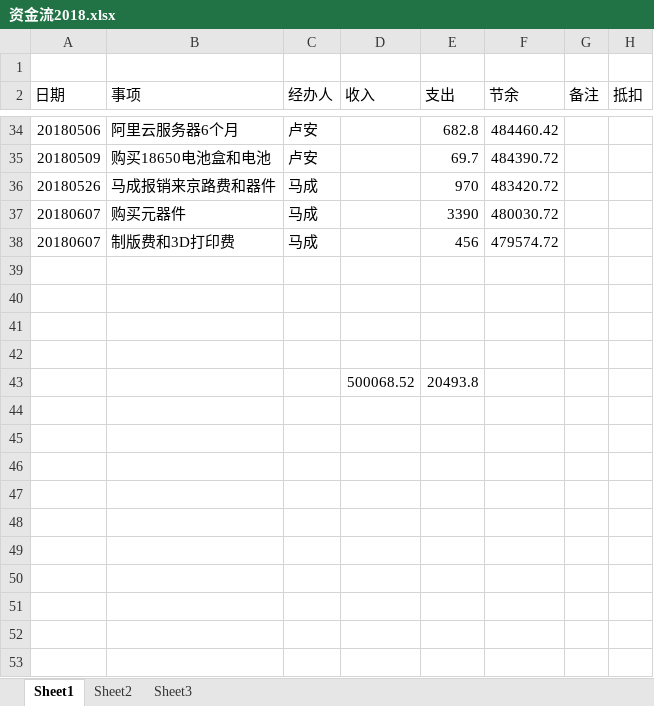
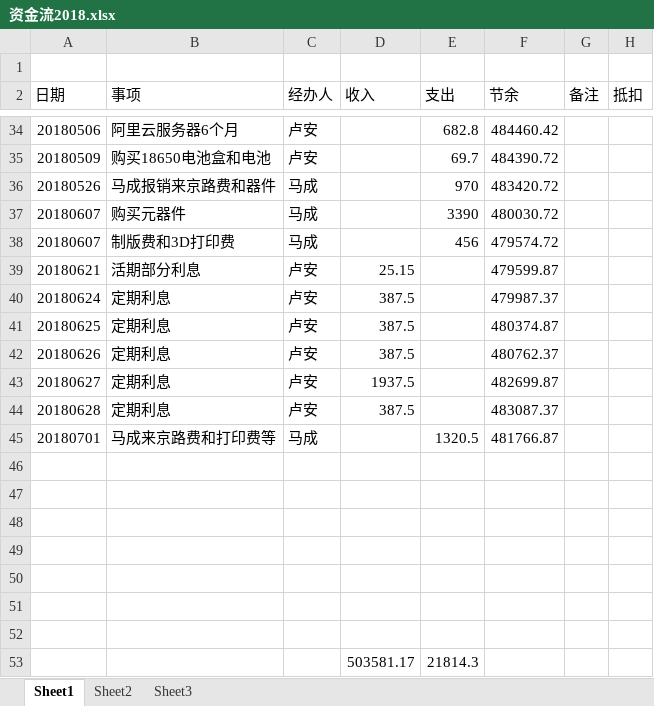
Before and after one commit to laa6202/work_doc, an Excel workbook: 微震开发/财务/资金流2018.xlsx, sheet Sheet1, drawn as a sheet; only a part is shown, gaps mark what is left out; values as stored, in another font and other column widths than the file's, no borders; addresses are those after the commit; the diff names each change by its address in the sheet, - before the commit and + after, or states it on an @@ line.

```diff
--- a/微震开发/财务/资金流2018.xlsx (sheet Sheet1)
+++ b/微震开发/财务/资金流2018.xlsx (sheet Sheet1)
+row 39: 20180621 | 活期部分利息 | 卢安 | 25.15 |  | 479599.87
+row 40: 20180624 | 定期利息 | 卢安 | 387.5 |  | 479987.37
+row 41: 20180625 | 定期利息 | 卢安 | 387.5 |  | 480374.87
+row 42: 20180626 | 定期利息 | 卢安 | 387.5 |  | 480762.37
+row 43: 20180627 | 定期利息 | 卢安 | 1937.5 |  | 482699.87
+row 44: 20180628 | 定期利息 | 卢安 | 387.5 |  | 483087.37
+row 45: 20180701 | 马成来京路费和打印费等 | 马成 |  | 1320.5 | 481766.87
-row 50:  |  |  | 500068.52 | 20493.8
+row 50: (empty)
+row 51: (empty)
+row 52: (empty)
+row 53:  |  |  | 503581.17 | 21814.3
```
